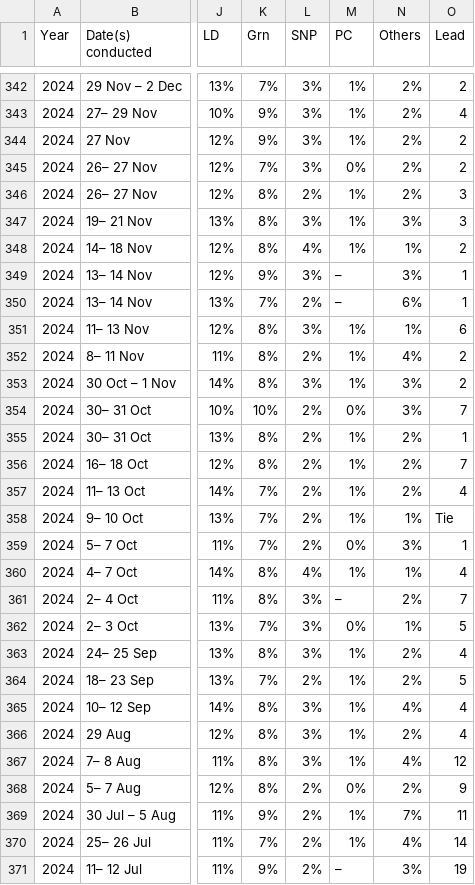
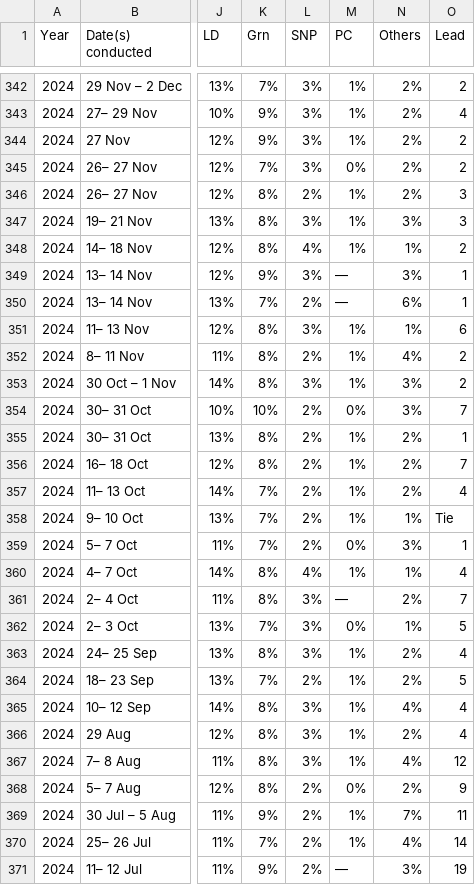
Before and after one commit to Andrevitali/PollsProject, a CSV file: UK_national_polls_last5years_bs4.csv, drawn as a sheet; only a part is shown, gaps mark what is left out; the diff names each change by its address in the sheet, - before the commit and + after, or states it on an @@ line.

```diff
--- a/UK_national_polls_last5years_bs4.csv
+++ b/UK_national_polls_last5years_bs4.csv
-M349:M350 (PC): –
+M349:M350 (PC): —
-M361 (PC): –
+M361 (PC): —
-M371 (PC): –
+M371 (PC): —
```
Also changed, not shown: 1 other file.
